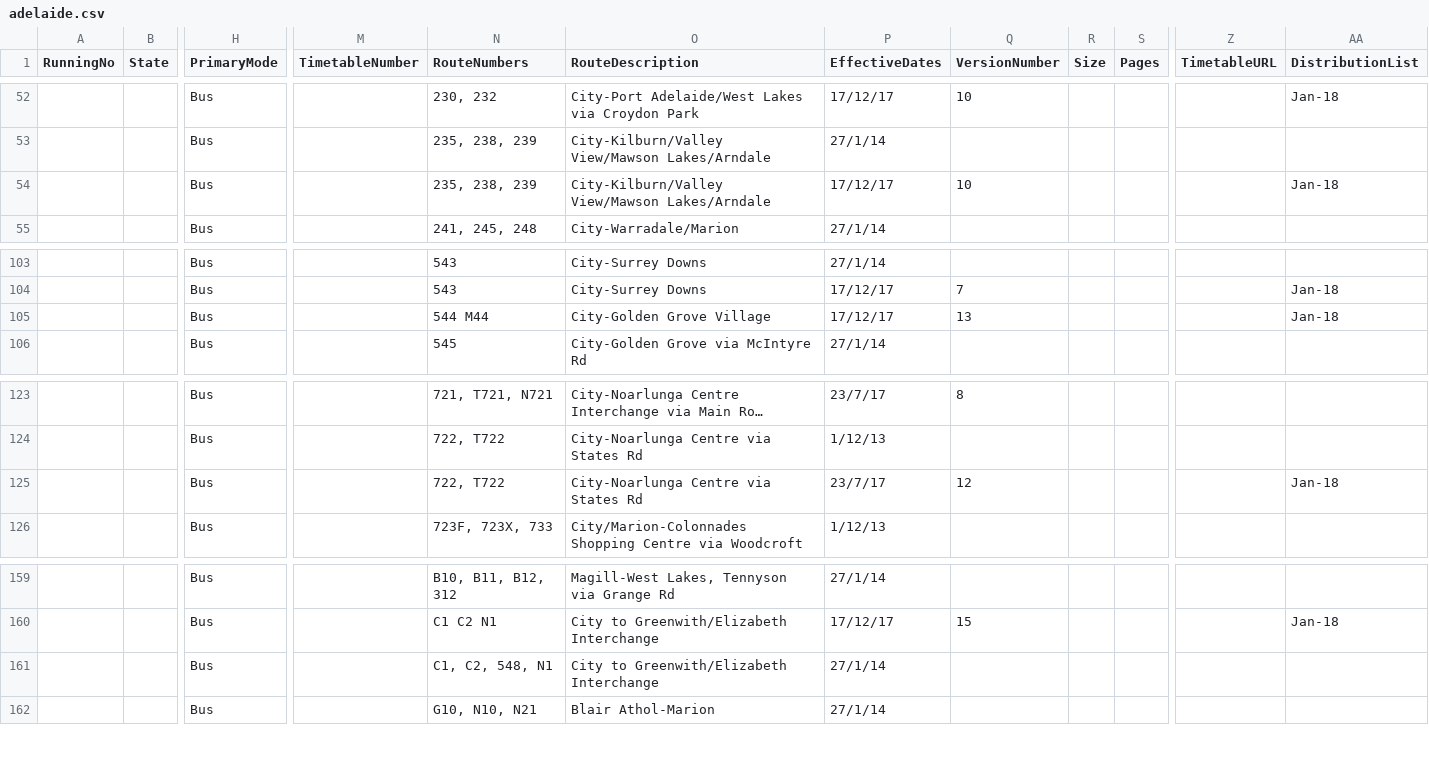
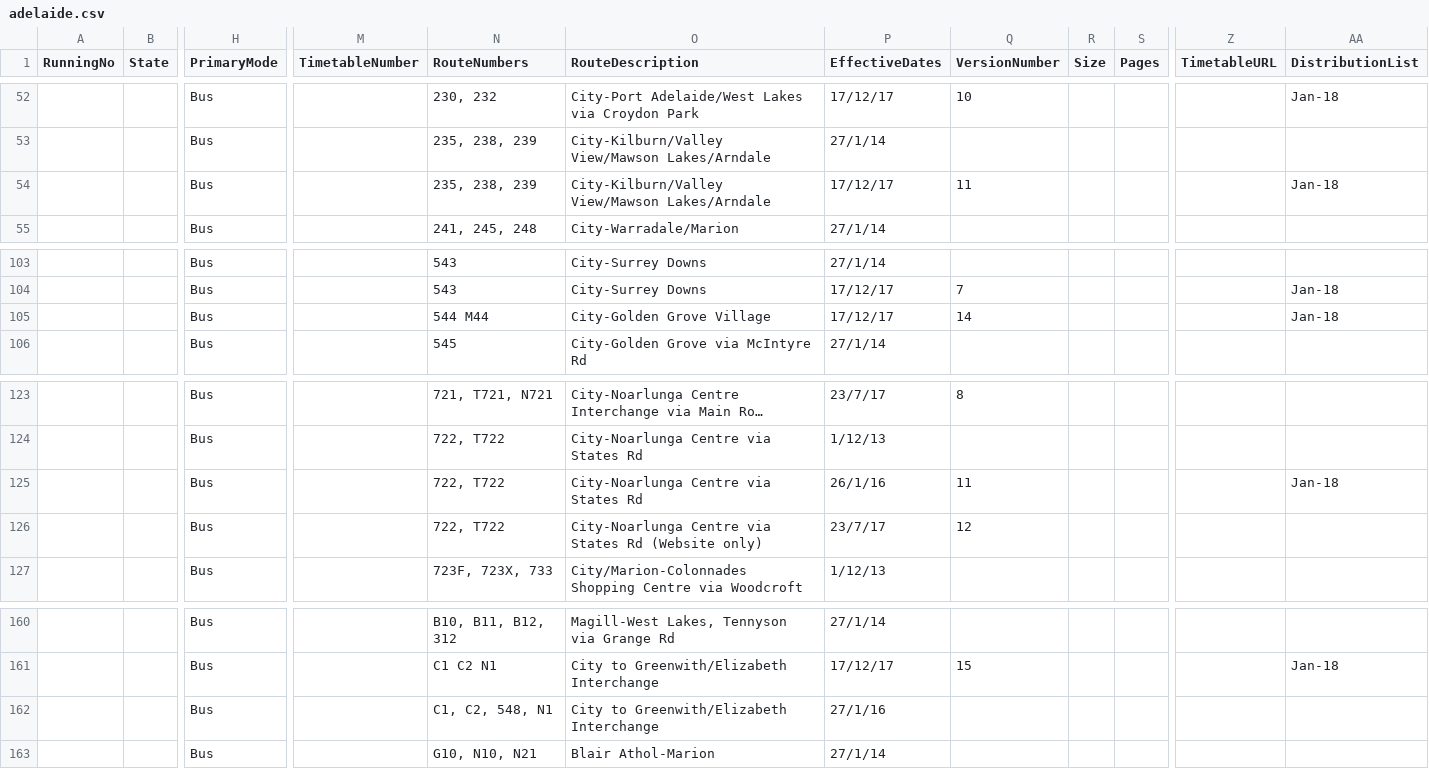
Before and after one commit to austta/austta.org.au, a CSV file: _data/adelaide.csv, drawn as a sheet; only a part is shown, gaps mark what is left out; long unchanged cells end in …; addresses are those after the commit; rows hold the shown columns only; the diff names each change by its address in the sheet, - before the commit and + after, or states it on an @@ line.

Commit message:
Check with racks at Currie St. Minor changes to revisions.

```diff
--- a/_data/adelaide.csv
+++ b/_data/adelaide.csv
-Q54 (VersionNumber): 10
+Q54 (VersionNumber): 11
-Q105 (VersionNumber): 13
+Q105 (VersionNumber): 14
+row 125:  |  | Bus |  | 722, T722 | City-Noarlunga Centre via States Rd | 26/1/16 | 11 |  |  |  | Jan-18
-O126 (RouteDescription): City-Noarlunga Centre via States Rd
+O126 (RouteDescription): City-Noarlunga Centre via States Rd (Website only)
-AA126 (DistributionList): Jan-18
+AA126 (DistributionList): (empty)
-P162 (EffectiveDates): 27/1/14
+P162 (EffectiveDates): 27/1/16
```
